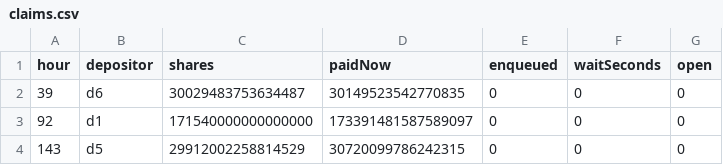
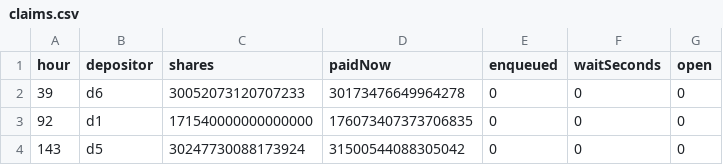
Before and after one commit to ripe0x/draw-shapes, a CSV file: evidence/play/test_play500PerDay/claims.csv, drawn as a sheet.

```diff
--- a/evidence/play/test_play500PerDay/claims.csv
+++ b/evidence/play/test_play500PerDay/claims.csv
@@ -1,4 +1,4 @@
 hour,depositor,shares,paidNow,enqueued,waitSeconds,open
-39,d6,30029483753634487,30149523542770835,0,0,0
-92,d1,171540000000000000,173391481587589097,0,0,0
-143,d5,29912002258814529,30720099786242315,0,0,0
+39,d6,30052073120707233,30173476649964278,0,0,0
+92,d1,171540000000000000,176073407373706835,0,0,0
+143,d5,30247730088173924,31500544088305042,0,0,0
```
Also changed, not shown: evidence/play/test_play100PerDay/claims.csv, evidence/play/test_play100PerDay/hourly.csv, 14 other files.
